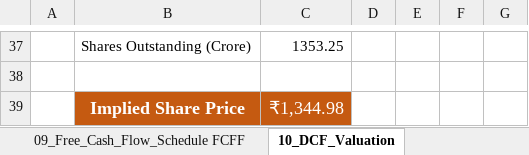
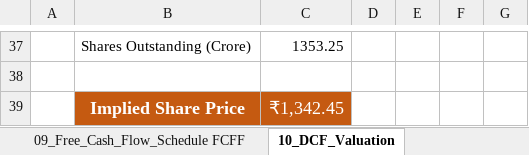
Before and after one commit to rs-ramansingh/Reliance-Industries-DCF-SOTP-Valuation, an Excel workbook: Reliance_DCF_SOTP_Valuation_Model.xlsx, sheet 10_DCF_Valuation, drawn as a sheet; only a part is shown, gaps mark what is left out; values as stored, in another font and other column widths than the file's, no borders; the diff covers the shown part only; the diff names each change by its address in the sheet, - before the commit and + after, or states it on an @@ line.

```diff
--- a/Reliance_DCF_SOTP_Valuation_Model.xlsx (sheet 10_DCF_Valuation)
+++ b/Reliance_DCF_SOTP_Valuation_Model.xlsx (sheet 10_DCF_Valuation)
-C39: ₹1,344.98
+C39: ₹1,342.45
```
Also changed, not shown: 2 added rows, 2 removed rows and 10 edited cells elsewhere in this sheet, sheet 08_Three_Statement_Projections, sheet 14_Key_Metrics_Dashboard, sheet 16_Relative_Valuation, sheet 07_Forecast_assumptions, sheet 03_Consolidated_Balance_Sheet_, sheet 06_Calculated_Ratios, 11 more sheets, formulas that keep their value, charts or pictures, 12 other files.
